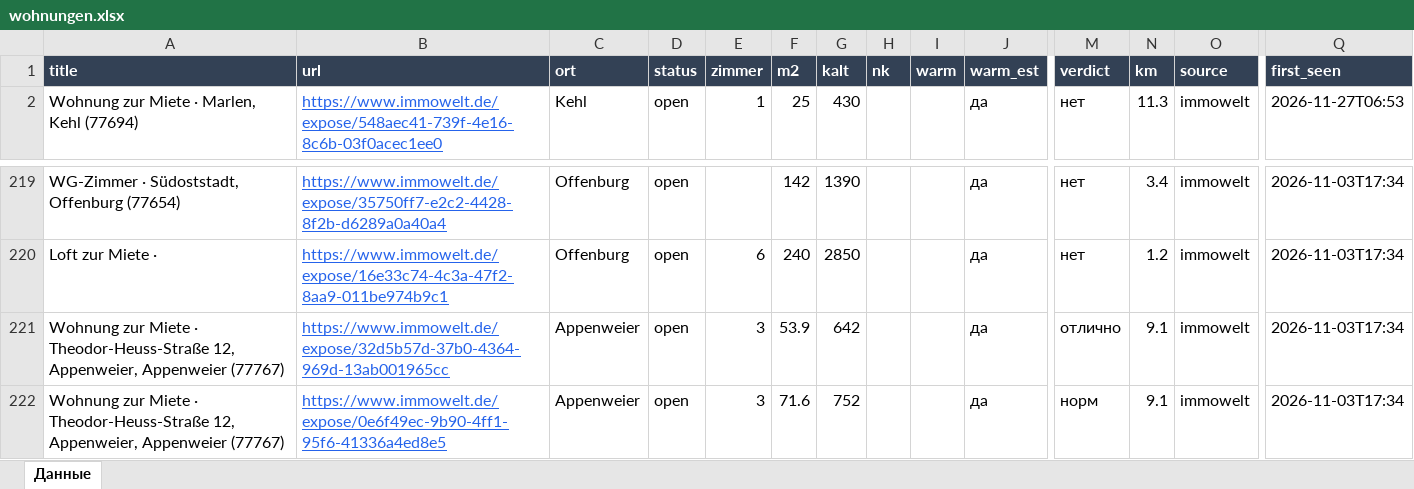
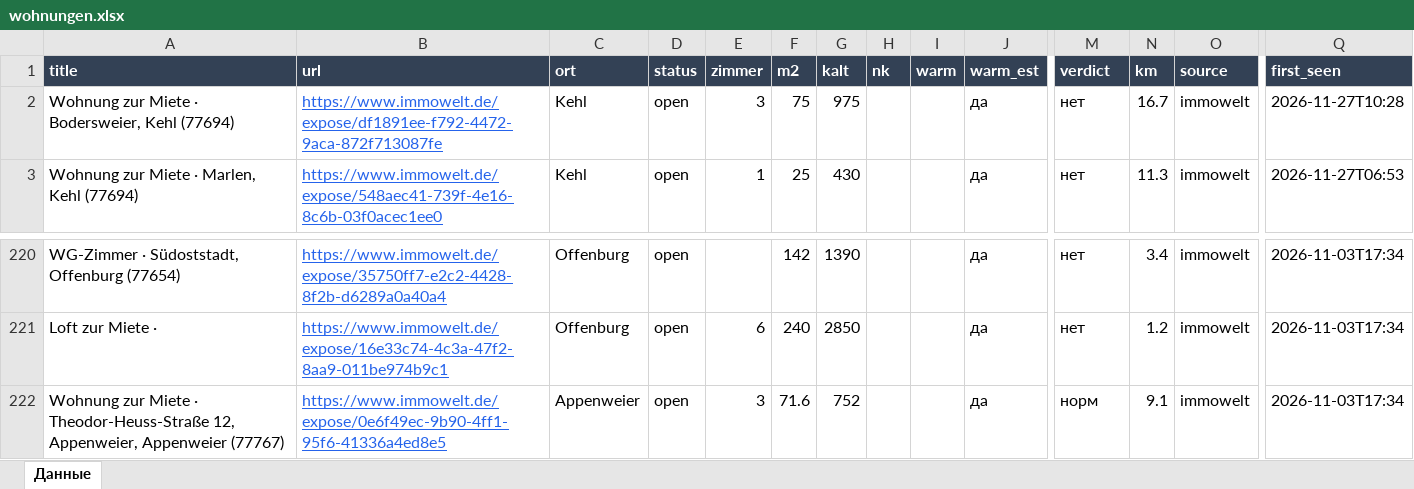
Before and after one commit to Nevrox228/wohnung-og, an Excel workbook: data/wohnungen.xlsx, sheet Данные, drawn as a sheet; only a part is shown, gaps mark what is left out; values as stored, in another font and other column widths than the file's, no borders; removed rows and columns are numbered as before the commit, all else as after; rows hold the shown columns only; the diff names each change by its address in the sheet, - before the commit and + after, or states it on an @@ line.

```diff
--- a/data/wohnungen.xlsx (sheet Данные)
+++ b/data/wohnungen.xlsx (sheet Данные)
+row 2: Wohnung zur Miete · Bodersweier, Kehl (77694) | https://www.immowelt.de/expose/df1891ee-f792-4472-9aca-872f713087fe | Kehl | open | 3 | 75 | 975 |  |  | да | нет | 16.7 | immowelt | 2026-11-27T10:28
-row 221: Wohnung zur Miete · Theodor-Heuss-Straße 12, Appenweier, Appenweier (77767) | https://www.immowelt.de/expose/32d5b57d-37b0-4364-969d-13ab001965cc | Appenweier | open | 3 | 53.9 | 642 |  |  | да | отлично | 9.1 | immowelt | 2026-11-03T17:34
```
Also changed, not shown: data/eltern_jobs.xlsx, data/olya_jobs.xlsx, 10 other files.
